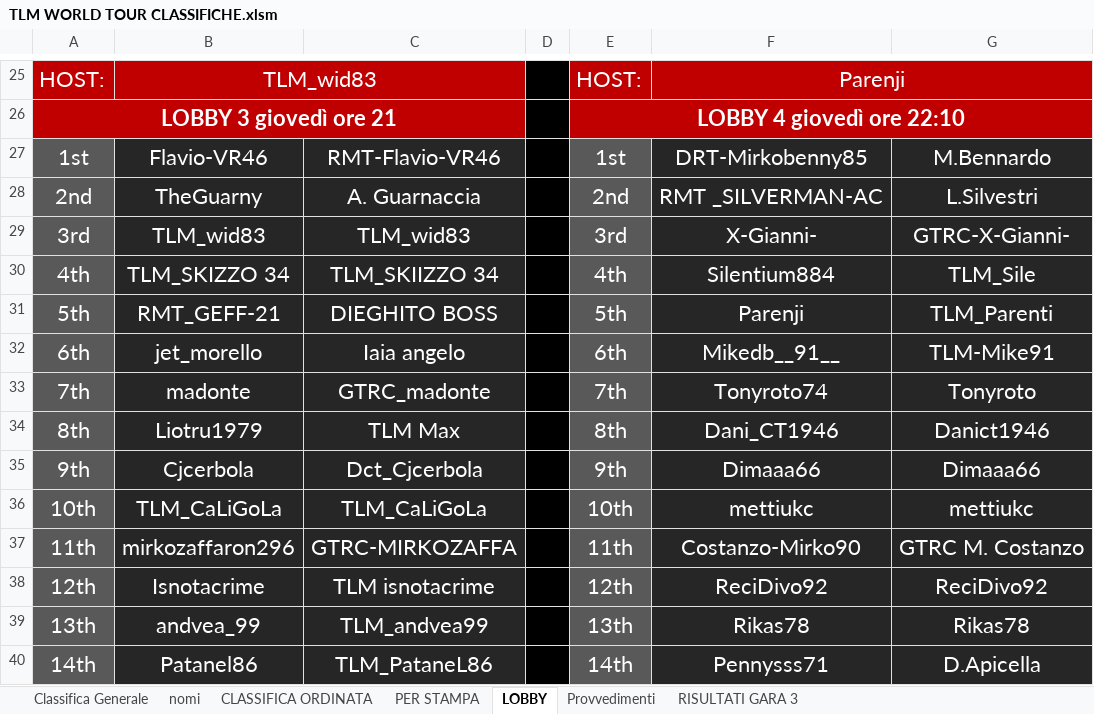
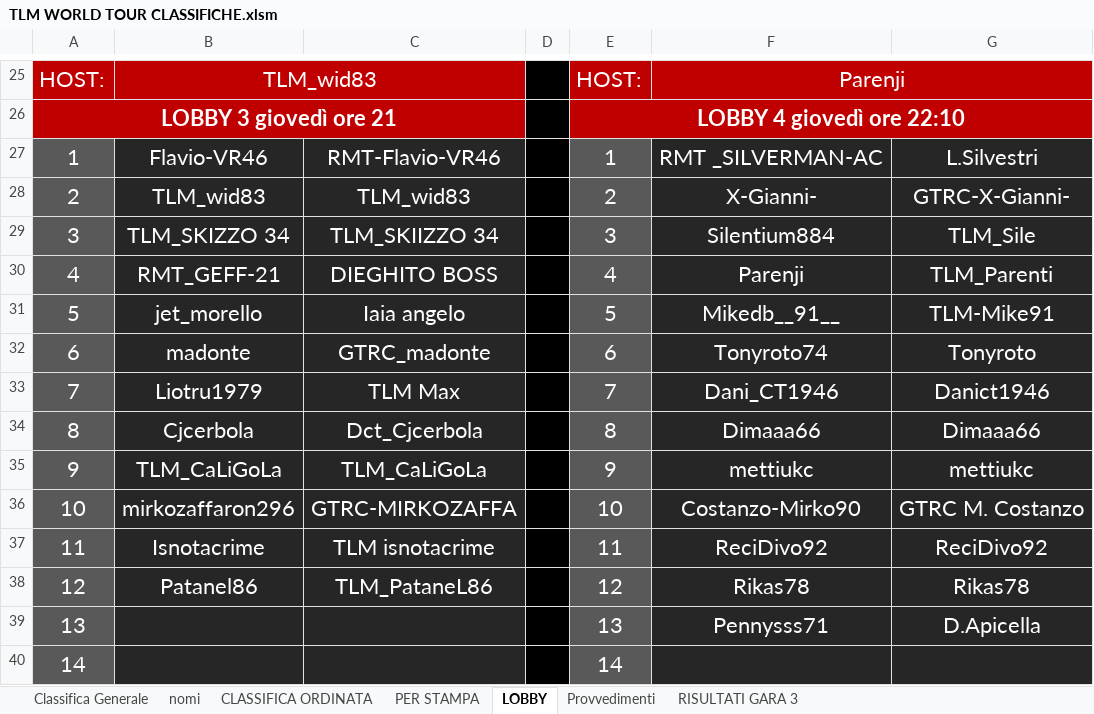
Before and after one commit to Parenji/AllTraction, an Excel workbook: TLM WORLD TOUR CLASSIFICHE.xlsm, sheet LOBBY, drawn as a sheet; only a part is shown, gaps mark what is left out; values as stored, in another font and other column widths than the file's, no borders; removed rows and columns are numbered as before the commit, all else as after; the diff covers the shown part only; the diff names each change by its address in the sheet, - before the commit and + after, or states it on an @@ line.

Commit message:
mega update lobby

```diff
--- a/TLM WORLD TOUR CLASSIFICHE.xlsm (sheet LOBBY)
+++ b/TLM WORLD TOUR CLASSIFICHE.xlsm (sheet LOBBY)
-A27: 1st
+A27: 1
-E27: 1st
+E27: 1
-F27: DRT-Mirkobenny85
+F27: RMT _SILVERMAN-AC
-G27: M.Bennardo
+G27: L.Silvestri
-row 28: 2nd | TheGuarny | A. Guarnaccia |  | 2nd | RMT _SILVERMAN-AC | L.Silvestri
-A28: 3rd
+A28: 2
-E28: 3rd
+E28: 2
-A29: 4th
+A29: 3
-E29: 4th
+E29: 3
-A30: 5th
+A30: 4
-E30: 5th
+E30: 4
-A31: 6th
+A31: 5
-E31: 6th
+E31: 5
-A32: 7th
+A32: 6
-E32: 7th
+E32: 6
-A33: 8th
+A33: 7
-E33: 8th
+E33: 7
-A34: 9th
+A34: 8
-E34: 9th
+E34: 8
-A35: 10th
+A35: 9
-E35: 10th
+E35: 9
-A36: 11th
+A36: 10
-E36: 11th
+E36: 10
-A37: 12th
+A37: 11
-E37: 12th
+E37: 11
-row 39: 13th | andvea_99 | TLM_andvea99 |  | 13th | Rikas78 | Rikas78
-A38: 14th
+A38: 12
-E38: 14th
+E38: 12
-F38: Pennysss71
+F38: Rikas78
-G38: D.Apicella
+G38: Rikas78
+row 39: 13 |  |  |  | 13 | Pennysss71 | D.Apicella
+row 40: 14 |  |  |  | 14
```
Also changed, not shown: 2 added rows, 2 removed rows and 41 edited cells elsewhere in this sheet, sheet PER STAMPA, sheet CLASSIFICA ORDINATA, sheet Classifica Generale, sheet nomi, formulas that keep their value, 16 other files.
